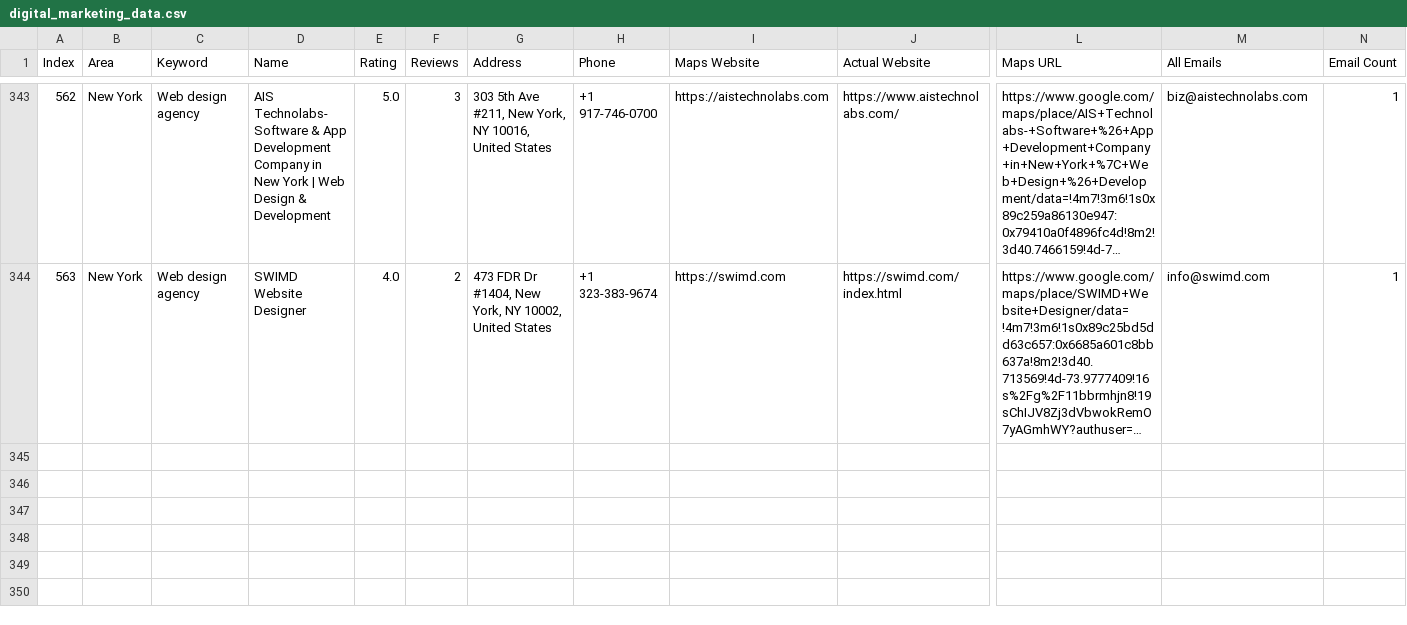
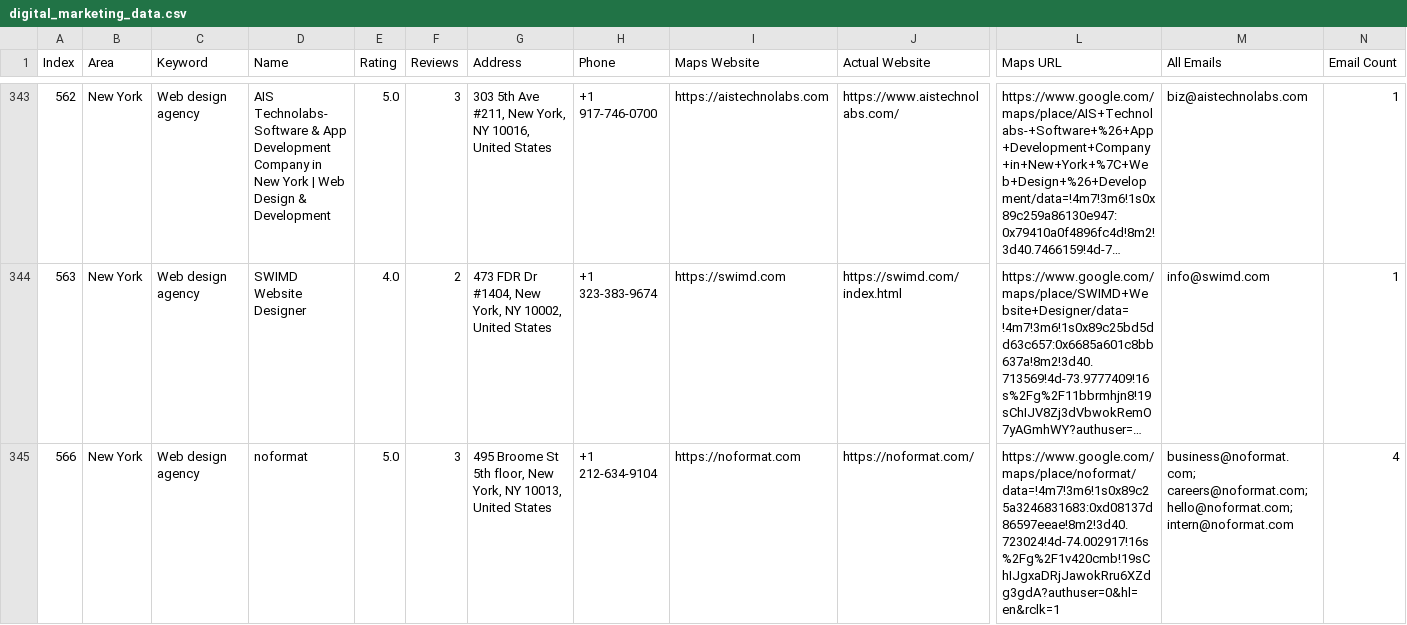
Before and after one commit to farhan281/hcf, a CSV file: digital_marketing_data.csv, drawn as a sheet; only a part is shown, gaps mark what is left out; long unchanged cells end in …; rows hold the shown columns only; the diff names each change by its address in the sheet, - before the commit and + after, or states it on an @@ line.

```diff
--- a/digital_marketing_data.csv
+++ b/digital_marketing_data.csv
+row 345: 566 | New York | Web design agency | noformat | 5.0 | 3 | 495 Broome St 5th floor, New York, NY 10013, United States | +1 212-634-9104 | https://noformat.com | https://noformat.com/ | https://www.google.com/maps/place/noformat/data=!4m7!3m6!1s0x89c25a3246831683:0xd08137d86597eeae!8m2!3d40.723024!4d-74.002917!16s%2Fg%2F1v420cmb!19sChIJgxaDRjJawokRru6XZdg3gdA?authuser=0&hl=en&rclk=1 | business@noformat.com; careers@noformat.com; hello@noformat.com; intern@noformat.com | 4
```
Also changed, not shown: 2 other files.
